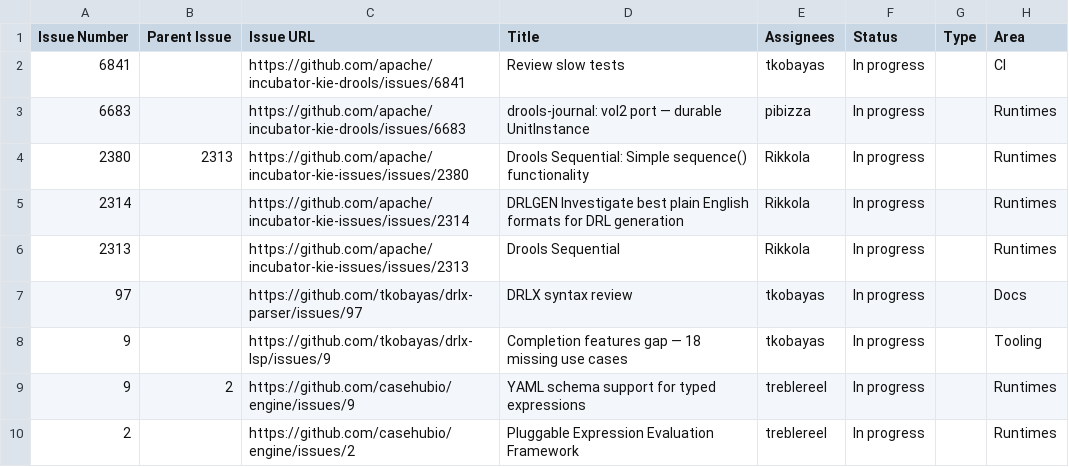
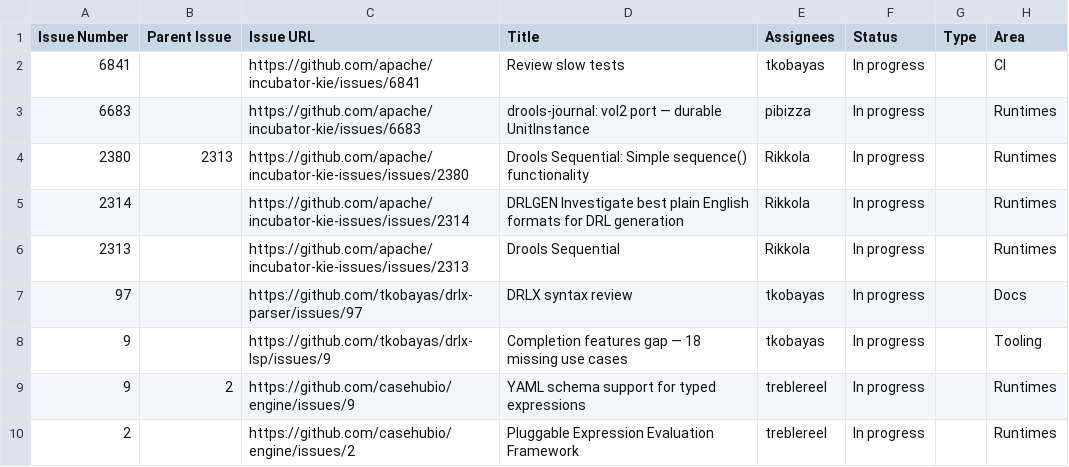
Before and after one commit to kubesmarts/pm-automations, a CSV file: exports/kiegroup-9-active-items.csv, drawn as a sheet; only a part is shown; the diff names each change by its address in the sheet, - before the commit and + after, or states it on an @@ line.

```diff
--- a/exports/kiegroup-9-active-items.csv
+++ b/exports/kiegroup-9-active-items.csv
-C2 (Issue URL): https://github.com/apache/incubator-kie-drools/issues/6841
+C2 (Issue URL): https://github.com/apache/incubator-kie/issues/6841
-C3 (Issue URL): https://github.com/apache/incubator-kie-drools/issues/6683
+C3 (Issue URL): https://github.com/apache/incubator-kie/issues/6683
```
Also changed, not shown: exports/quarkiverse-11-active-items.csv.
